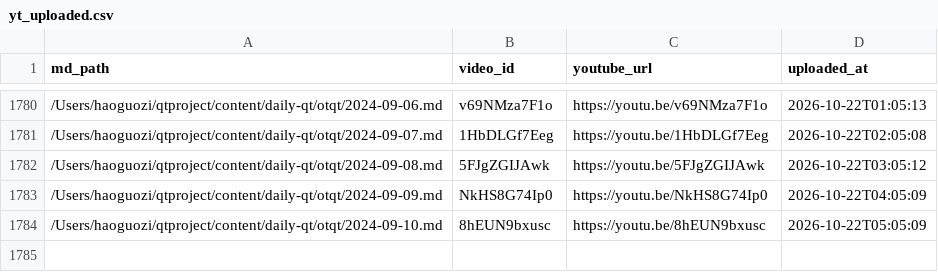
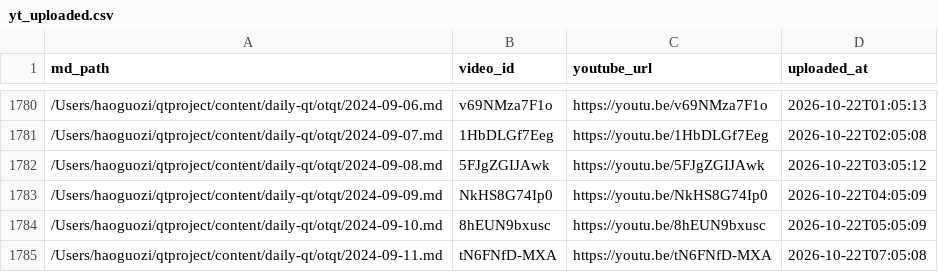
Before and after one commit to aweholy777/aweholy777.github.io, a CSV file: video-pipeline/yt_uploaded.csv, drawn as a sheet; only a part is shown, gaps mark what is left out; the diff names each change by its address in the sheet, - before the commit and + after, or states it on an @@ line.

Commit message:
mac upload: 2026-10-22 07:05

```diff
--- a/video-pipeline/yt_uploaded.csv
+++ b/video-pipeline/yt_uploaded.csv
+row 1785: /Users/haoguozi/qtproject/content/daily-qt/otqt/2024-09-11.md | tN6FNfD-MXA | https://youtu.be/tN6FNfD-MXA | 2026-10-22T07:05:08
```
Also changed, not shown: 3 other files.
